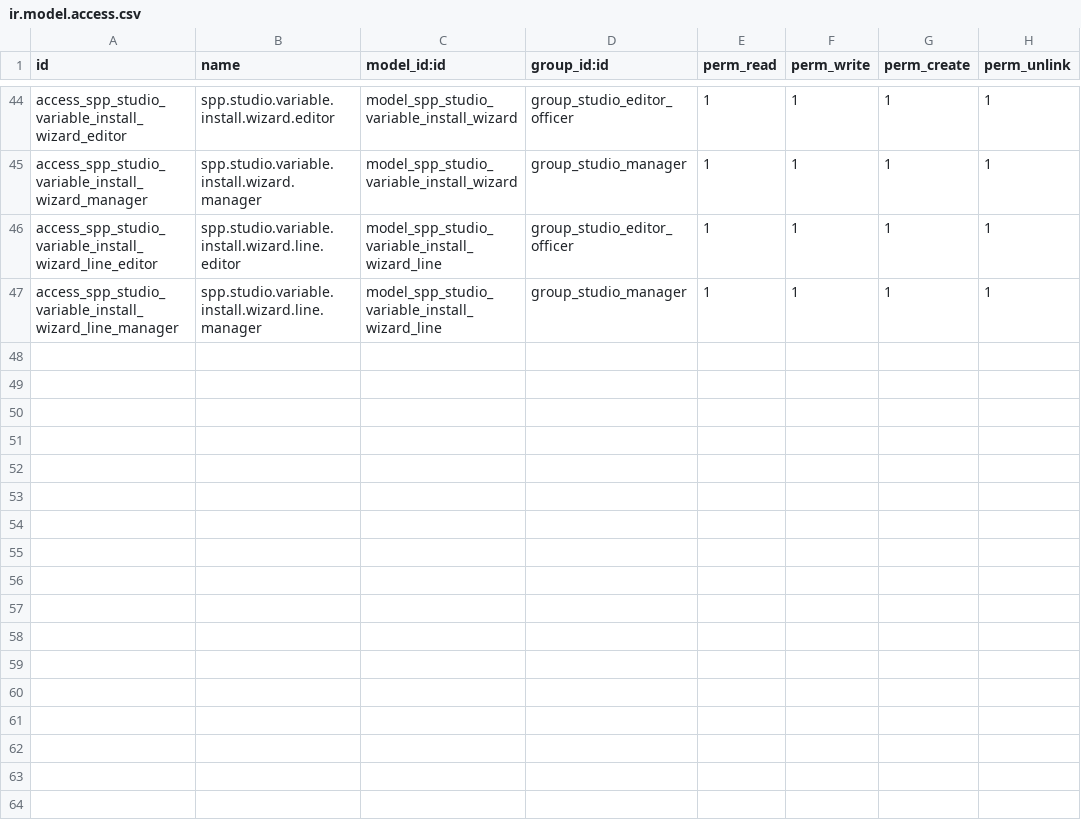
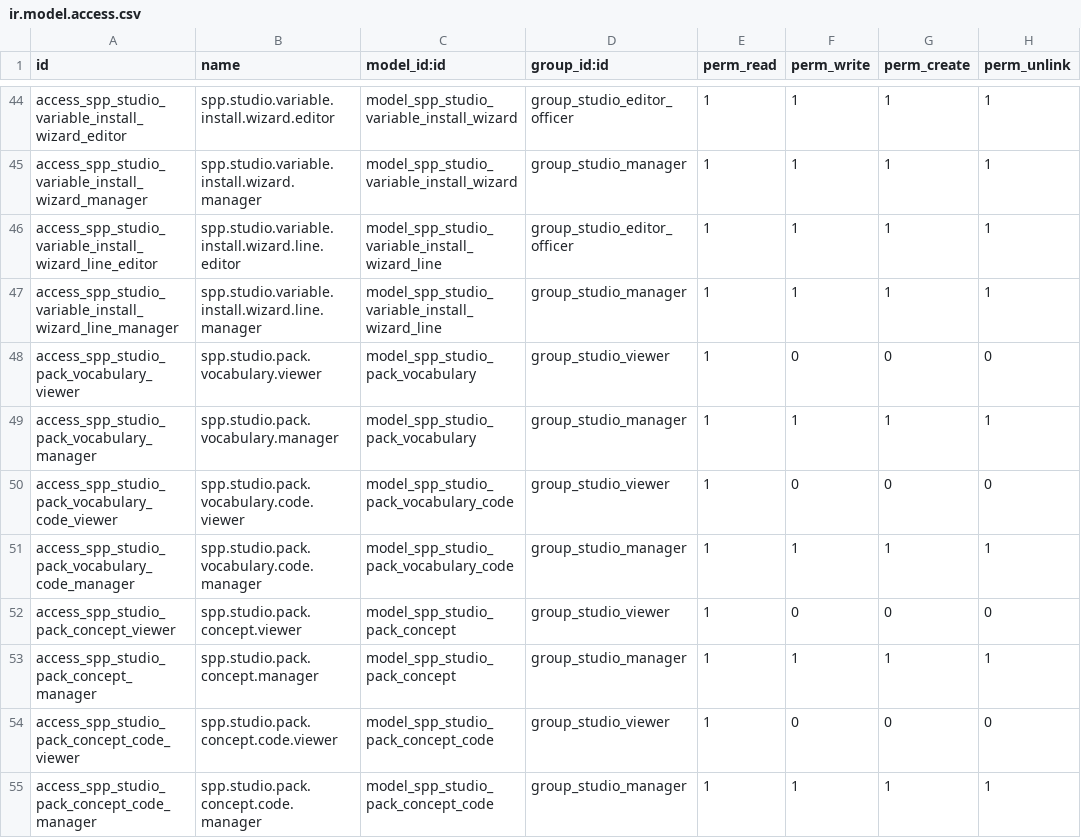
Before and after one commit to OpenSPP/OpenSPP2, a CSV file: spp_studio/security/ir.model.access.csv, drawn as a sheet; only a part is shown, gaps mark what is left out; the diff names each change by its address in the sheet, - before the commit and + after, or states it on an @@ line.

Commit message:
feat(spp_studio): add vocabulary provisioning models to packs
Add four new models for pack vocabulary support:
- spp.studio.pack.vocabulary: vocabulary provisioning entry
- spp.studio.pack.vocabulary.code: code to provision
- spp.studio.pack.concept: concept group to provision
- spp.studio.pack.concept.code: code URI reference

Also adds vocabulary_ids, concept_ids, vocabulary_count, concept_count
to spp.studio.pack and updates uninstall to clear tracking references.

```diff
--- a/spp_studio/security/ir.model.access.csv
+++ b/spp_studio/security/ir.model.access.csv
+row 48: access_spp_studio_pack_vocabulary_viewer | spp.studio.pack.vocabulary.viewer | model_spp_studio_pack_vocabulary | group_studio_viewer | 1 | 0 | 0 | 0
+row 49: access_spp_studio_pack_vocabulary_manager | spp.studio.pack.vocabulary.manager | model_spp_studio_pack_vocabulary | group_studio_manager | 1 | 1 | 1 | 1
+row 50: access_spp_studio_pack_vocabulary_code_viewer | spp.studio.pack.vocabulary.code.viewer | model_spp_studio_pack_vocabulary_code | group_studio_viewer | 1 | 0 | 0 | 0
+row 51: access_spp_studio_pack_vocabulary_code_manager | spp.studio.pack.vocabulary.code.manager | model_spp_studio_pack_vocabulary_code | group_studio_manager | 1 | 1 | 1 | 1
+row 52: access_spp_studio_pack_concept_viewer | spp.studio.pack.concept.viewer | model_spp_studio_pack_concept | group_studio_viewer | 1 | 0 | 0 | 0
+row 53: access_spp_studio_pack_concept_manager | spp.studio.pack.concept.manager | model_spp_studio_pack_concept | group_studio_manager | 1 | 1 | 1 | 1
+row 54: access_spp_studio_pack_concept_code_viewer | spp.studio.pack.concept.code.viewer | model_spp_studio_pack_concept_code | group_studio_viewer | 1 | 0 | 0 | 0
+row 55: access_spp_studio_pack_concept_code_manager | spp.studio.pack.concept.code.manager | model_spp_studio_pack_concept_code | group_studio_manager | 1 | 1 | 1 | 1
```
Also changed, not shown: 3 other files.
